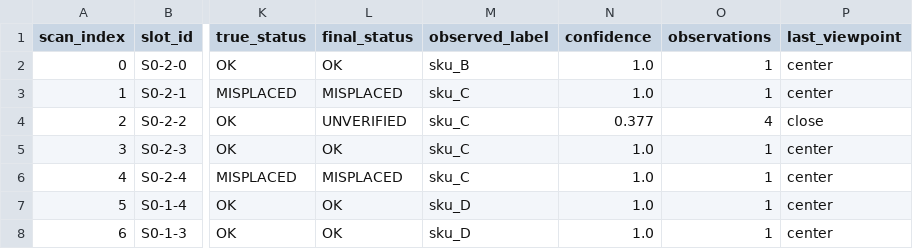
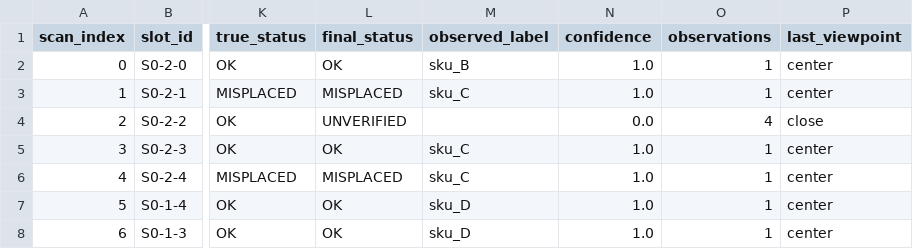
Before and after one commit to iffatirfana/shelfscan-amr, a CSV file: results_qr/runs/V4_active_seed109_slots.csv, drawn as a sheet; only a part is shown, gaps mark what is left out; the diff names each change by its address in the sheet, - before the commit and + after, or states it on an @@ line.

```diff
--- a/results_qr/runs/V4_active_seed109_slots.csv
+++ b/results_qr/runs/V4_active_seed109_slots.csv
-M4 (observed_label): sku_C
+M4 (observed_label): (empty)
-N4 (confidence): 0.377
+N4 (confidence): 0.0
```
Also changed, not shown: results_labels/qr/V4_active_seed101_slots.csv, results_qr/runs/V4_active_seed101_slots.csv, 21 other files.
